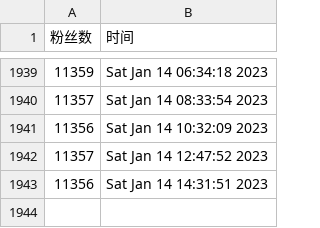
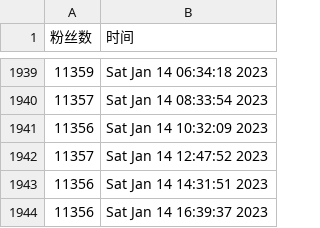
Before and after one commit to ttttLarva/Lava, a CSV file: scripts/ttlarva-follower.csv, drawn as a sheet; only a part is shown, gaps mark what is left out; the diff names each change by its address in the sheet, - before the commit and + after, or states it on an @@ line.

Commit message:
update followers count daily

```diff
--- a/scripts/ttlarva-follower.csv
+++ b/scripts/ttlarva-follower.csv
+row 1944: 11356 | Sat Jan 14 16:39:37 2023
```
